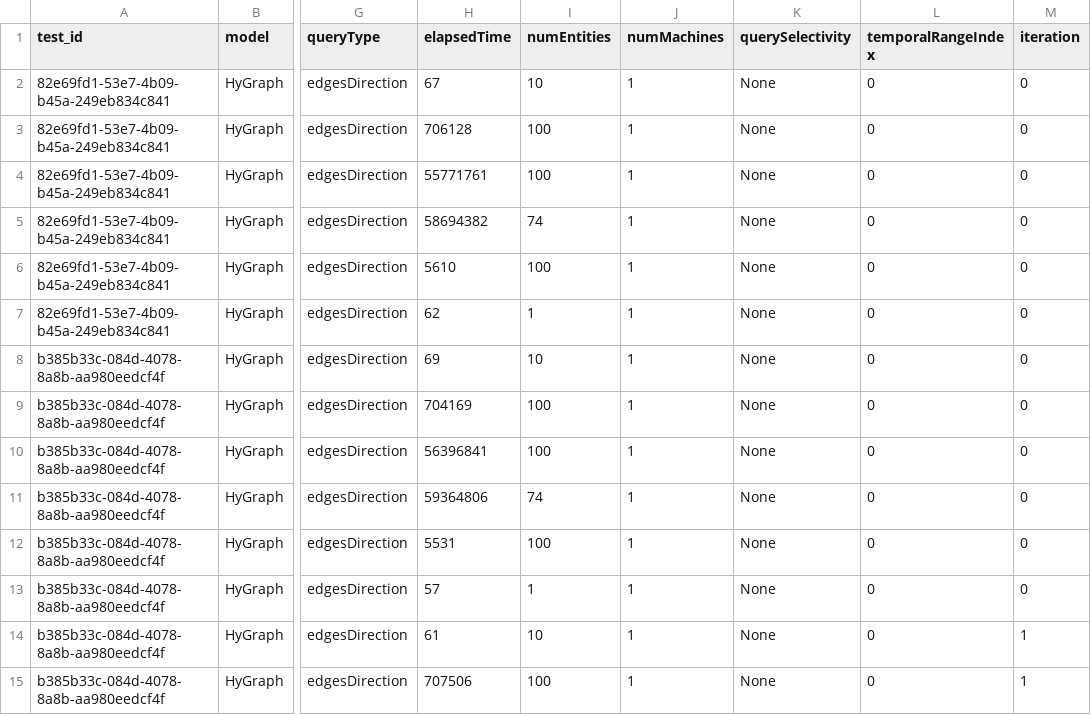
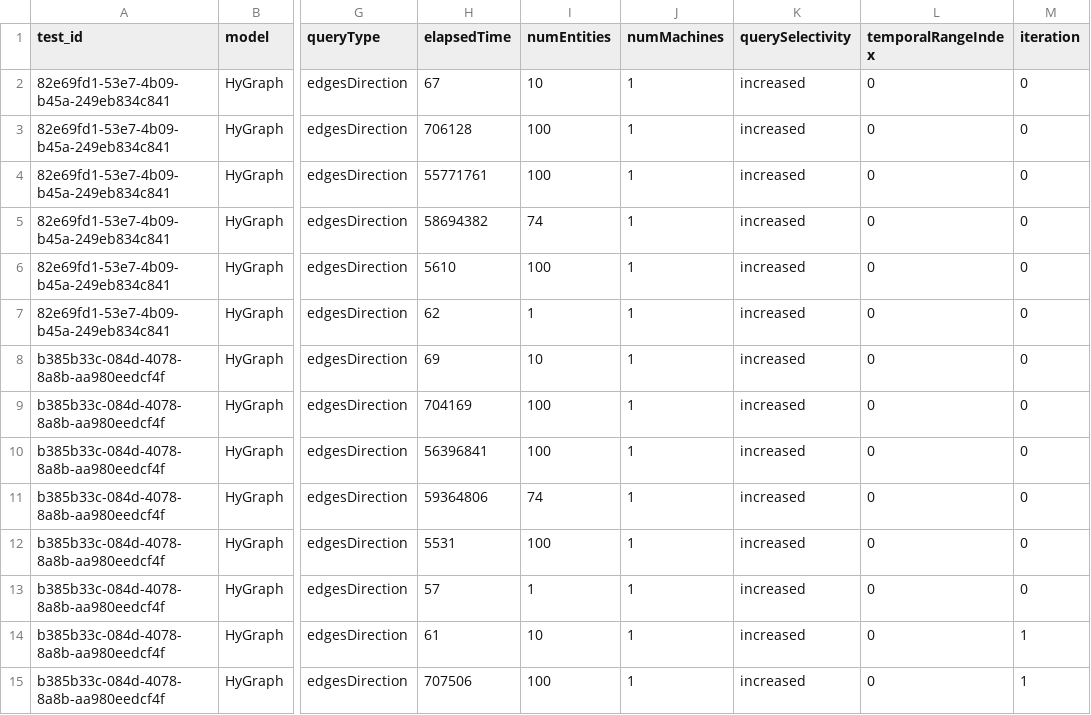
Before and after one commit to big-unibo/STGraph-evaluation, a CSV file: data/hygraph/query_evaluation/statistics.csv, drawn as a sheet; only a part is shown, gaps mark what is left out; the diff covers the shown part only; the diff names each change by its address in the sheet, - before the commit and + after, or states it on an @@ line.

Commit message:
feat: updating query &ingestion statistics

```diff
--- a/data/hygraph/query_evaluation/statistics.csv
+++ b/data/hygraph/query_evaluation/statistics.csv
-K2:K15 (querySelectivity): None
+K2:K15 (querySelectivity): increased
```
Also changed, not shown: 16 edited cells elsewhere in this file, data/aeong/ingestion_time/ingestion_statistics.csv, data/pgage/ingestion_time/ingestion_statistics.csv, 39 other files.
